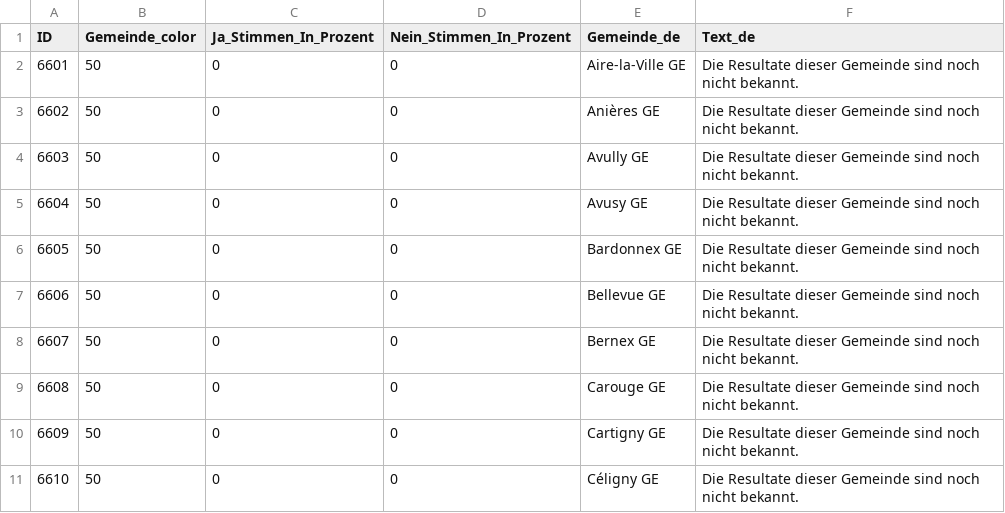
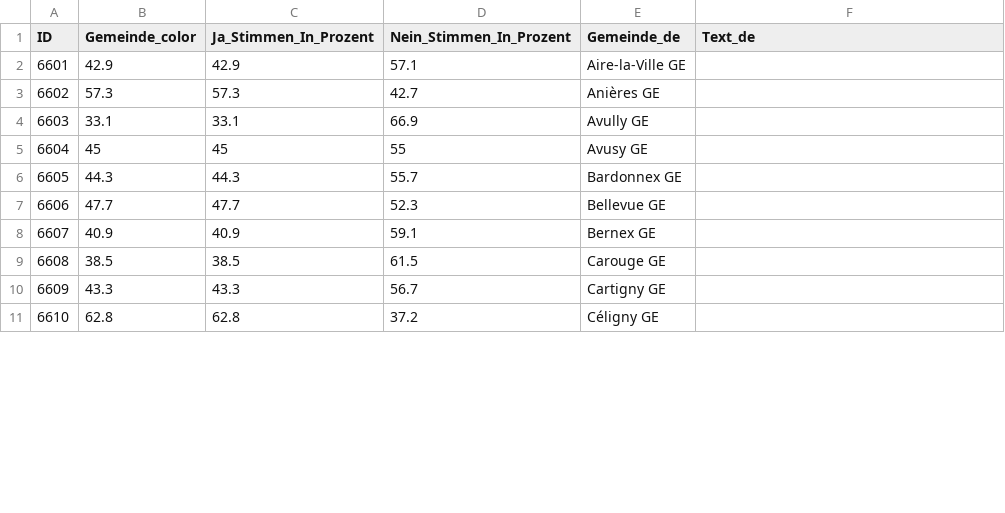
Before and after one commit to awp-finanznachrichten/lena_juni2024, a CSV file: Output_Cantons/GE_accueil_préscolaire_dw_de.csv, drawn as a sheet; only a part is shown; the diff covers the shown part only.

```diff
--- a/Output_Cantons/GE_accueil_préscolaire_dw_de.csv
+++ b/Output_Cantons/GE_accueil_préscolaire_dw_de.csv
@@ -1,11 +1,11 @@
 "ID","Gemeinde_color","Ja_Stimmen_In_Prozent","Nein_Stimmen_In_Prozent","Gemeinde_de","Text_de"
-6601,50,0,0,"Aire-la-Ville GE","Die Resultate dieser Gemeinde sind noch nicht bekannt."
-6602,50,0,0,"Anières GE","Die Resultate dieser Gemeinde sind noch nicht bekannt."
-6603,50,0,0,"Avully GE","Die Resultate dieser Gemeinde sind noch nicht bekannt."
-6604,50,0,0,"Avusy GE","Die Resultate dieser Gemeinde sind noch nicht bekannt."
-6605,50,0,0,"Bardonnex GE","Die Resultate dieser Gemeinde sind noch nicht bekannt."
-6606,50,0,0,"Bellevue GE","Die Resultate dieser Gemeinde sind noch nicht bekannt."
-6607,50,0,0,"Bernex GE","Die Resultate dieser Gemeinde sind noch nicht bekannt."
-6608,50,0,0,"Carouge GE","Die Resultate dieser Gemeinde sind noch nicht bekannt."
-6609,50,0,0,"Cartigny GE","Die Resultate dieser Gemeinde sind noch nicht bekannt."
-6610,50,0,0,"Céligny GE","Die Resultate dieser Gemeinde sind noch nicht bekannt."
+6601,42.9,42.9,57.1,"Aire-la-Ville GE",
+6602,57.3,57.3,42.7,"Anières GE",
+6603,33.1,33.1,66.9,"Avully GE",
+6604,45,45,55,"Avusy GE",
+6605,44.3,44.3,55.7,"Bardonnex GE",
+6606,47.7,47.7,52.3,"Bellevue GE",
+6607,40.9,40.9,59.1,"Bernex GE",
+6608,38.5,38.5,61.5,"Carouge GE",
+6609,43.3,43.3,56.7,"Cartigny GE",
+6610,62.8,62.8,37.2,"Céligny GE",
```
Also changed, not shown: 140 edited cells elsewhere in this file, Output_Cantons/GE_accueil_préscolaire_dw_it.csv, Output_Cantons/GE_la_santé_dw_de.csv, 10 other files.
